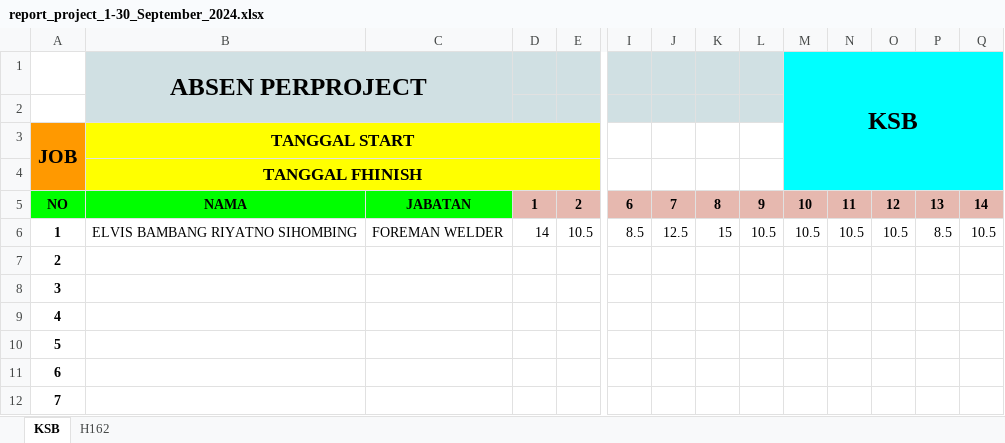
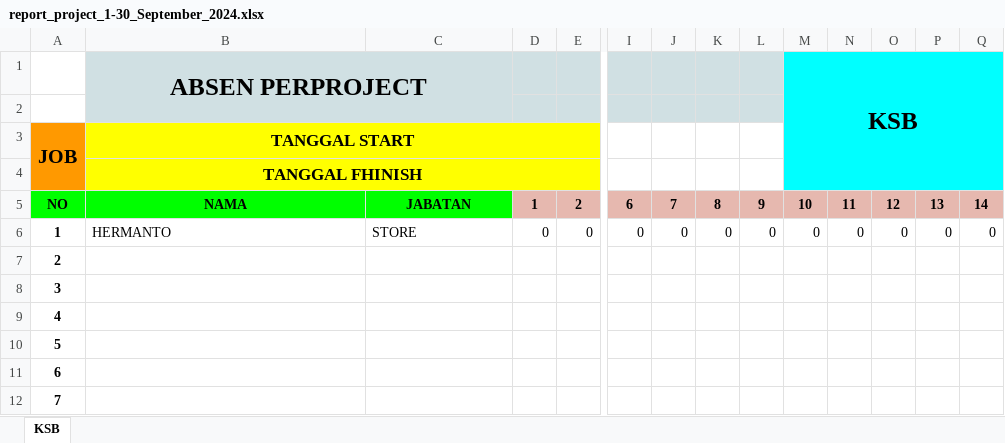
Before and after one commit to stxfkim/daytonna_mps, an Excel workbook: output/report_project_1-30_September_2024.xlsx, sheet KSB, drawn as a sheet; only a part is shown, gaps mark what is left out; values as stored, in another font and other column widths than the file's, no borders; the diff covers the shown part only; the diff names each change by its address in the sheet, - before the commit and + after, or states it on an @@ line.

```diff
--- a/output/report_project_1-30_September_2024.xlsx (sheet KSB)
+++ b/output/report_project_1-30_September_2024.xlsx (sheet KSB)
-sheet tab: H162
-B6 (ABSEN PERPROJECT): ELVIS BAMBANG RIYATNO SIHOMBING
+B6 (ABSEN PERPROJECT): HERMANTO
-C6: FOREMAN WELDER
+C6: STORE
-D6: 14
+D6: 0
-E6: 10.5
+E6: 0
-I6: 8.5
+I6: 0
-J6: 12.5
+J6: 0
-K6: 15
+K6: 0
-L6: 10.5
+L6: 0
-M6 (KSB): 10.5
+M6 (KSB): 0
-N6: 10.5
+N6: 0
-O6: 10.5
+O6: 0
-P6: 8.5
+P6: 0
-Q6: 10.5
+Q6: 0
```
Also changed, not shown: 21 edited cells elsewhere in this sheet, output/report_1-30_September_2024.xlsx, 2 other files.
